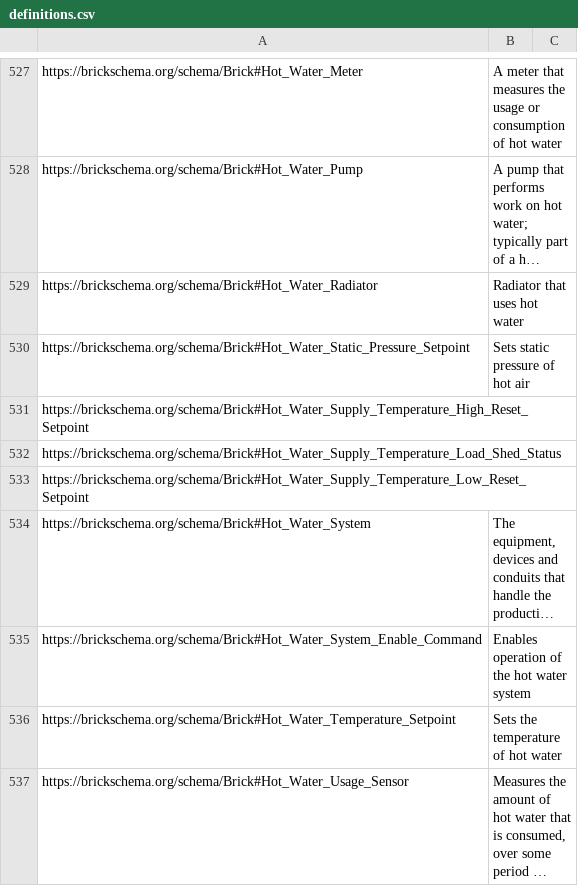
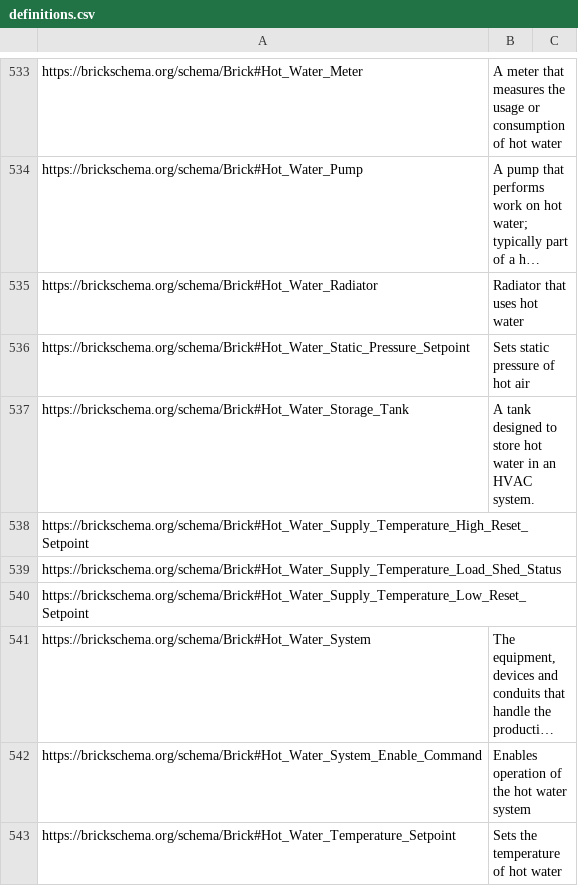
Before and after one commit to BrickSchema/Brick, a CSV file: bricksrc/definitions.csv, drawn as a sheet; only a part is shown, gaps mark what is left out; the shorter side is filled out with more unchanged rows; long unchanged cells end in …; the diff covers the shown part only; the diff names each change by its address in the sheet, - before the commit and + after, or states it on an @@ line.

Commit message:
Add `Tank` equipment class

```diff
--- a/bricksrc/definitions.csv
+++ b/bricksrc/definitions.csv
+row 537: https://brickschema.org/schema/Brick#Hot_Water_Storage_Tank | A tank designed to store hot water in an HVAC system.
```
Also changed, not shown: 13 added rows and 1 edited cell elsewhere in this file, 1 other file.
